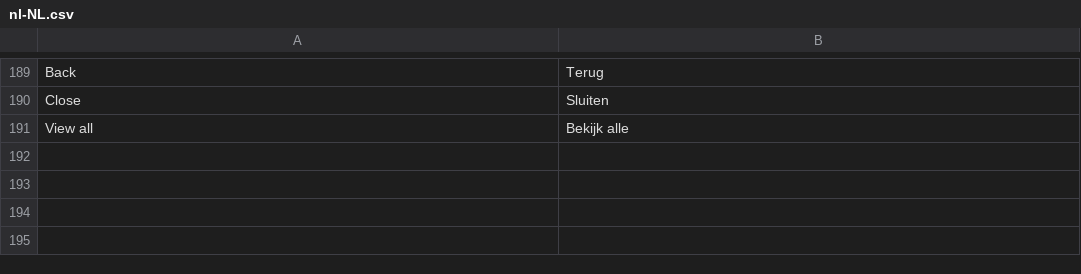
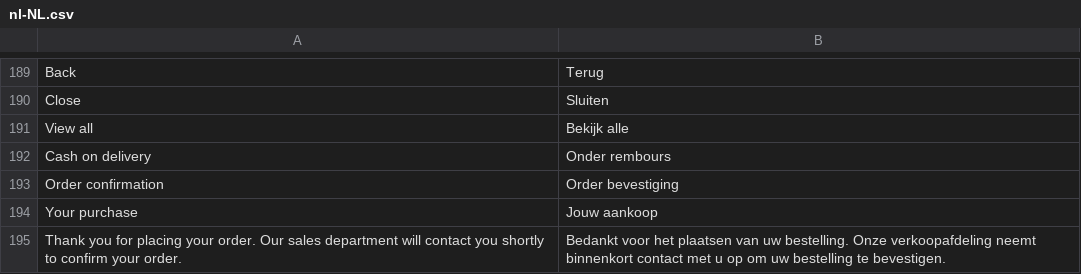
Before and after one commit to stefan-ptrvch/vue-storefront, a CSV file: src/themes/healthsworth/resource/i18n/nl-NL.csv, drawn as a sheet; only a part is shown, gaps mark what is left out.

```diff
--- a/src/themes/healthsworth/resource/i18n/nl-NL.csv
+++ b/src/themes/healthsworth/resource/i18n/nl-NL.csv
@@ -191 +191,5 @@ Close,Sluiten
 View all,Bekijk alle
+Cash on delivery,Onder rembours
+Order confirmation,Order bevestiging
+Your purchase,Jouw aankoop
+"Thank you for placing your order. Our sales department will contact you shortly to confirm your order.","Bedankt voor het plaatsen van uw bestelling. Onze verkoopafdeling neemt binnenkort contact met u op om uw bestelling te bevestigen."
```
Also changed, not shown: 11 other files.
